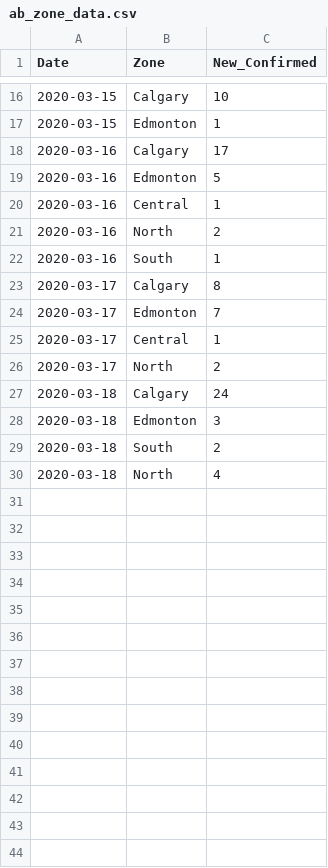
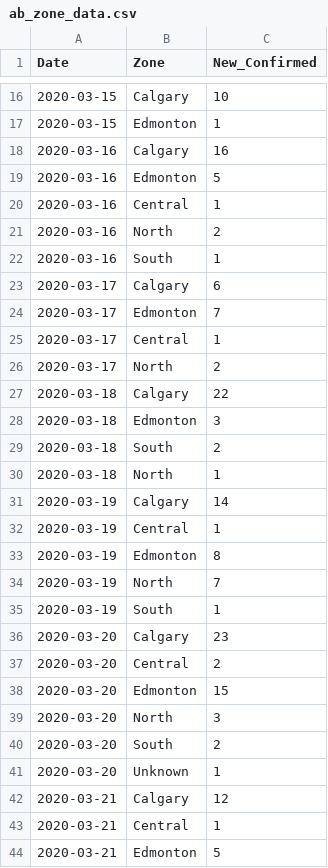
Before and after one commit to statgeek/COVID_Alberta, a CSV file: ab_zone_data.csv, drawn as a sheet; only a part is shown, gaps mark what is left out; the diff covers the shown part only.

Commit message:
Update ab_zone_data.csv

```diff
--- a/ab_zone_data.csv
+++ b/ab_zone_data.csv
@@ -17,3 +17,3 @@ Date, Zone, New_Confirmed
 2020-03-15, Edmonton, 1
-2020-03-16, Calgary, 17
+2020-03-16, Calgary, 16
 2020-03-16, Edmonton, 5
@@ -22,3 +22,3 @@ Date, Zone, New_Confirmed
 2020-03-16, South, 1
-2020-03-17, Calgary, 8
+2020-03-17, Calgary, 6
 2020-03-17, Edmonton, 7
@@ -26,5 +26,19 @@ Date, Zone, New_Confirmed
 2020-03-17, North, 2
-2020-03-18, Calgary, 24
+2020-03-18, Calgary, 22
 2020-03-18, Edmonton, 3
 2020-03-18, South, 2
-2020-03-18, North, 4
+2020-03-18, North, 1
+2020-03-19, Calgary, 14
+2020-03-19, Central, 1
+2020-03-19, Edmonton, 8
+2020-03-19, North, 7
+2020-03-19, South, 1
+2020-03-20, Calgary, 23
+2020-03-20, Central, 2
+2020-03-20, Edmonton, 15
+2020-03-20, North, 3
+2020-03-20, South, 2
+2020-03-20, Unknown, 1
+2020-03-21, Calgary, 12
+2020-03-21, Central, 1
+2020-03-21, Edmonton, 5
```
Also changed, not shown: 1 added row and 3 edited cells elsewhere in this file.
